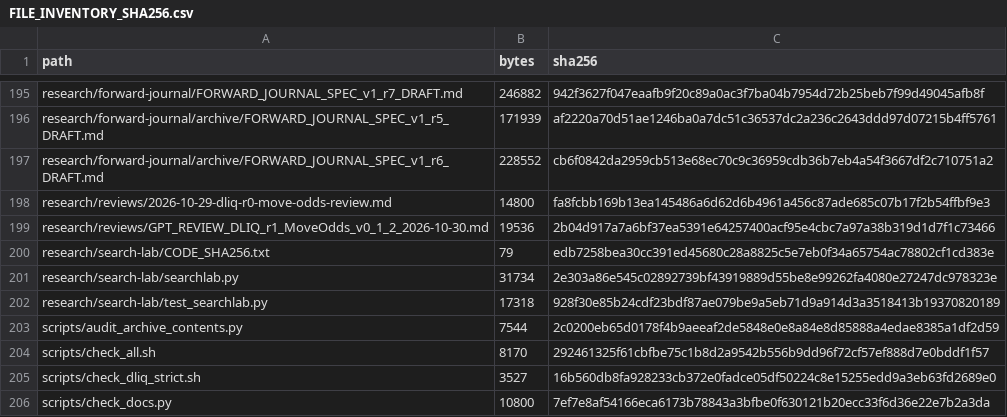
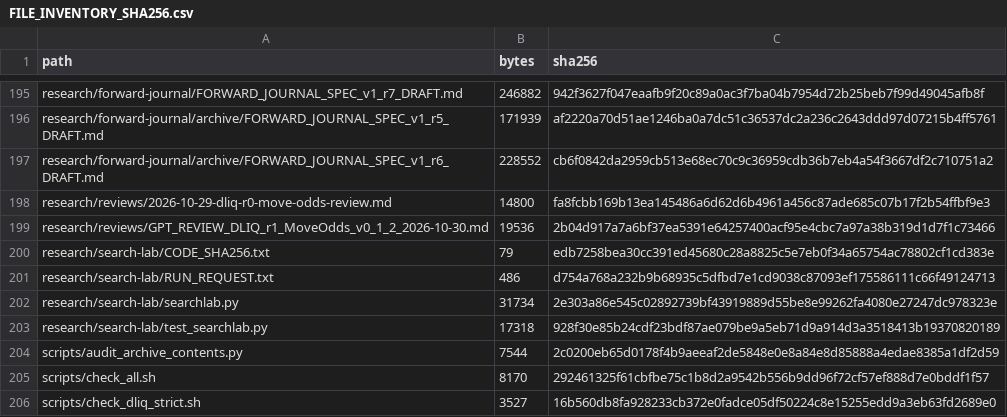
Before and after one commit to aminshahsaheb/btc-signal-lab, a CSV file: docs/FILE_INVENTORY_SHA256.csv, drawn as a sheet; only a part is shown, gaps mark what is left out; the shorter side is filled out with more unchanged rows.

```diff
--- a/docs/FILE_INVENTORY_SHA256.csv
+++ b/docs/FILE_INVENTORY_SHA256.csv
@@ -200,2 +200,3 @@ research/reviews/GPT_REVIEW_DLIQ_r1_MoveOdds_v0_1_2_2026-10-30.md,19536,2b04d917
 research/search-lab/CODE_SHA256.txt,79,edb7258bea30cc391ed45680c28a8825c5e7eb0f34a65754ac78802cf1cd383e
+research/search-lab/RUN_REQUEST.txt,486,d754a768a232b9b68935c5dfbd7e1cd9038c87093ef175586111c66f49124713
 research/search-lab/searchlab.py,31734,2e303a86e545c02892739bf43919889d55be8e99262fa4080e27247dc978323e
```
Also changed, not shown: 1 other file.
